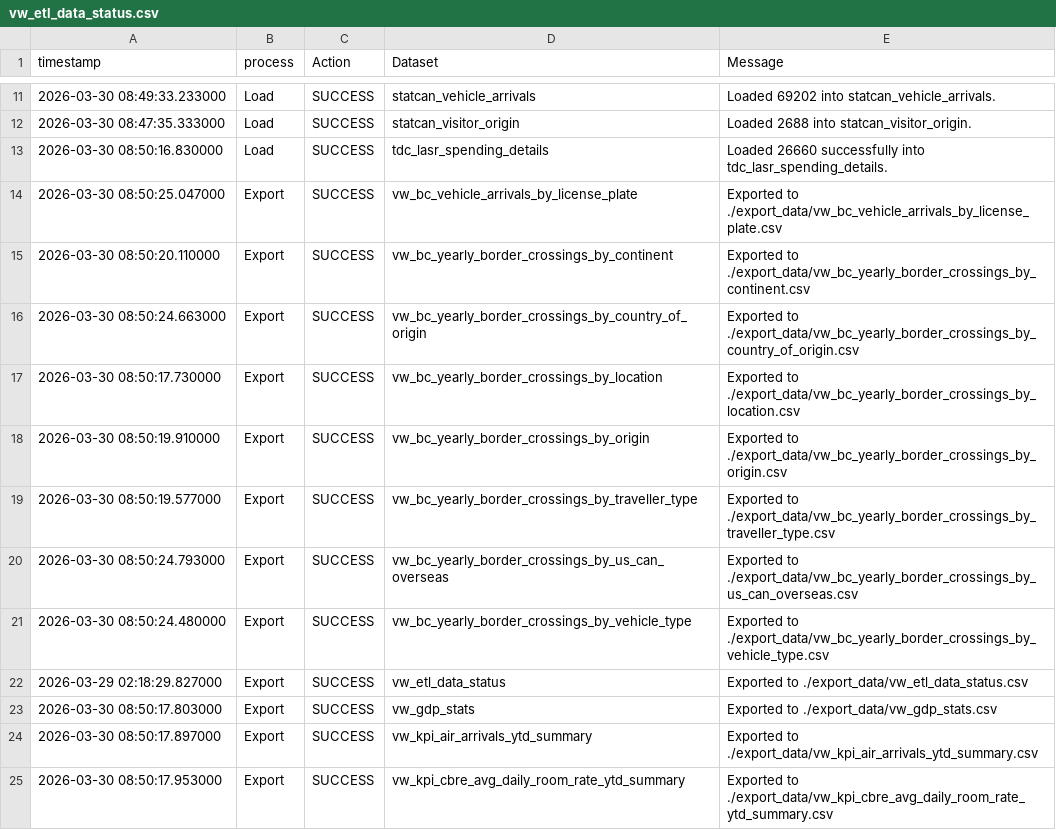
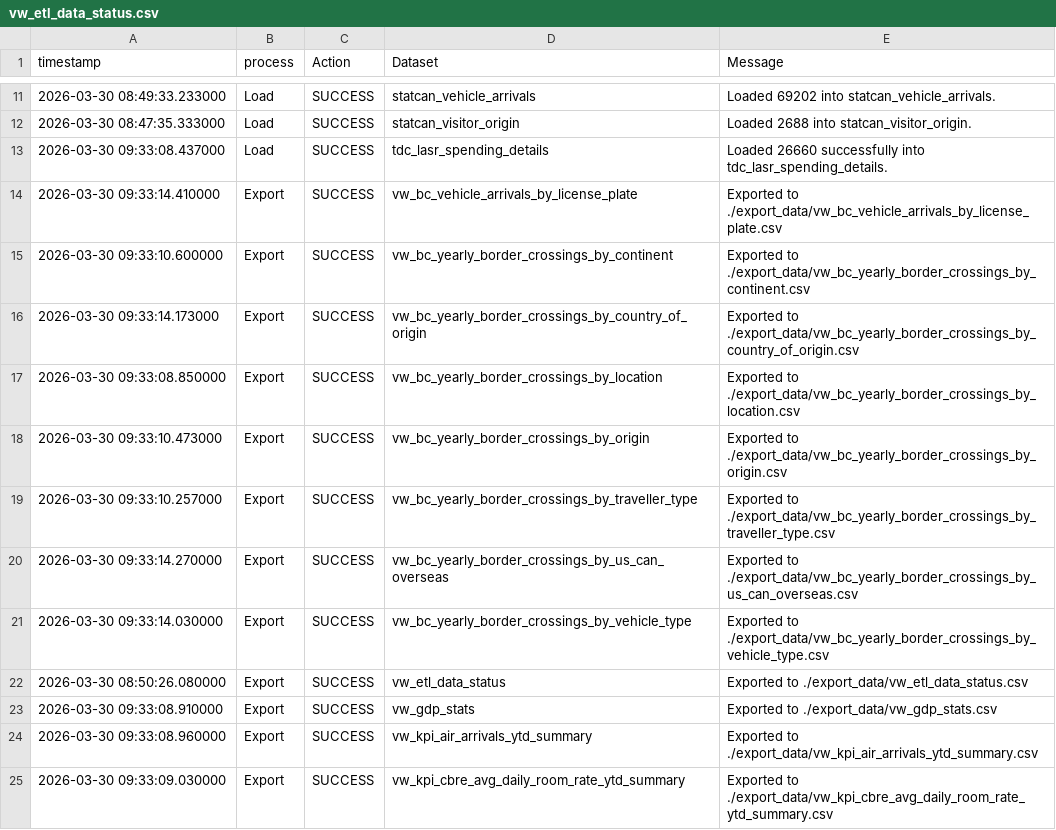
Before and after one commit to ytgov/tourism-indicators, a CSV file: data/vw_etl_data_status.csv, drawn as a sheet; only a part is shown, gaps mark what is left out; the diff covers the shown part only.

```diff
--- a/data/vw_etl_data_status.csv
+++ b/data/vw_etl_data_status.csv
@@ -12,14 +12,14 @@ timestamp,process,Action,Dataset,Message
 2026-03-30 08:47:35.333000,Load,SUCCESS,statcan_visitor_origin,Loaded 2688 into statcan_visitor_origin.
-2026-03-30 08:50:16.830000,Load,SUCCESS,tdc_lasr_spending_details,Loaded 26660 successfully into tdc_lasr_spending_details.
-2026-03-30 08:50:25.047000,Export,SUCCESS,vw_bc_vehicle_arrivals_by_license_plate,Exported to ./export_data/vw_bc_vehicle_arrivals_by_license_plate.csv
-2026-03-30 08:50:20.110000,Export,SUCCESS,vw_bc_yearly_border_crossings_by_continent,Exported to ./export_data/vw_bc_yearly_border_crossings_by_continent.csv
-2026-03-30 08:50:24.663000,Export,SUCCESS,vw_bc_yearly_border_crossings_by_country_of_origin,Exported to ./export_data/vw_bc_yearly_border_crossings_by_country_of_origin.csv
-2026-03-30 08:50:17.730000,Export,SUCCESS,vw_bc_yearly_border_crossings_by_location,Exported to ./export_data/vw_bc_yearly_border_crossings_by_location.csv
-2026-03-30 08:50:19.910000,Export,SUCCESS,vw_bc_yearly_border_crossings_by_origin,Exported to ./export_data/vw_bc_yearly_border_crossings_by_origin.csv
-2026-03-30 08:50:19.577000,Export,SUCCESS,vw_bc_yearly_border_crossings_by_traveller_type,Exported to ./export_data/vw_bc_yearly_border_crossings_by_traveller_type.csv
-2026-03-30 08:50:24.793000,Export,SUCCESS,vw_bc_yearly_border_crossings_by_us_can_overseas,Exported to ./export_data/vw_bc_yearly_border_crossings_by_us_can_overseas.csv
-2026-03-30 08:50:24.480000,Export,SUCCESS,vw_bc_yearly_border_crossings_by_vehicle_type,Exported to ./export_data/vw_bc_yearly_border_crossings_by_vehicle_type.csv
-2026-03-29 02:18:29.827000,Export,SUCCESS,vw_etl_data_status,Exported to ./export_data/vw_etl_data_status.csv
-2026-03-30 08:50:17.803000,Export,SUCCESS,vw_gdp_stats,Exported to ./export_data/vw_gdp_stats.csv
-2026-03-30 08:50:17.897000,Export,SUCCESS,vw_kpi_air_arrivals_ytd_summary,Exported to ./export_data/vw_kpi_air_arrivals_ytd_summary.csv
-2026-03-30 08:50:17.953000,Export,SUCCESS,vw_kpi_cbre_avg_daily_room_rate_ytd_summary,Exported to ./export_data/vw_kpi_cbre_avg_daily_room_rate_ytd_summary.csv
+2026-03-30 09:33:08.437000,Load,SUCCESS,tdc_lasr_spending_details,Loaded 26660 successfully into tdc_lasr_spending_details.
+2026-03-30 09:33:14.410000,Export,SUCCESS,vw_bc_vehicle_arrivals_by_license_plate,Exported to ./export_data/vw_bc_vehicle_arrivals_by_license_plate.csv
+2026-03-30 09:33:10.600000,Export,SUCCESS,vw_bc_yearly_border_crossings_by_continent,Exported to ./export_data/vw_bc_yearly_border_crossings_by_continent.csv
+2026-03-30 09:33:14.173000,Export,SUCCESS,vw_bc_yearly_border_crossings_by_country_of_origin,Exported to ./export_data/vw_bc_yearly_border_crossings_by_country_of_origin.csv
+2026-03-30 09:33:08.850000,Export,SUCCESS,vw_bc_yearly_border_crossings_by_location,Exported to ./export_data/vw_bc_yearly_border_crossings_by_location.csv
+2026-03-30 09:33:10.473000,Export,SUCCESS,vw_bc_yearly_border_crossings_by_origin,Exported to ./export_data/vw_bc_yearly_border_crossings_by_origin.csv
+2026-03-30 09:33:10.257000,Export,SUCCESS,vw_bc_yearly_border_crossings_by_traveller_type,Exported to ./export_data/vw_bc_yearly_border_crossings_by_traveller_type.csv
+2026-03-30 09:33:14.270000,Export,SUCCESS,vw_bc_yearly_border_crossings_by_us_can_overseas,Exported to ./export_data/vw_bc_yearly_border_crossings_by_us_can_overseas.csv
+2026-03-30 09:33:14.030000,Export,SUCCESS,vw_bc_yearly_border_crossings_by_vehicle_type,Exported to ./export_data/vw_bc_yearly_border_crossings_by_vehicle_type.csv
+2026-03-30 08:50:26.080000,Export,SUCCESS,vw_etl_data_status,Exported to ./export_data/vw_etl_data_status.csv
+2026-03-30 09:33:08.910000,Export,SUCCESS,vw_gdp_stats,Exported to ./export_data/vw_gdp_stats.csv
+2026-03-30 09:33:08.960000,Export,SUCCESS,vw_kpi_air_arrivals_ytd_summary,Exported to ./export_data/vw_kpi_air_arrivals_ytd_summary.csv
+2026-03-30 09:33:09.030000,Export,SUCCESS,vw_kpi_cbre_avg_daily_room_rate_ytd_summary,Exported to ./export_data/vw_kpi_cbre_avg_daily_room_rate_ytd_summary.csv
```
Also changed, not shown: 1 added row, 1 removed row and 13 edited cells elsewhere in this file, data/vw_bc_vehicle_arrivals_by_license_plate.csv, data/vw_bc_yearly_border_crossings_by_country_of_origin.csv, 7 other files.
